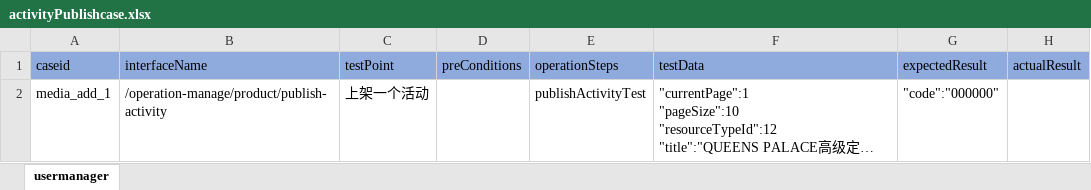
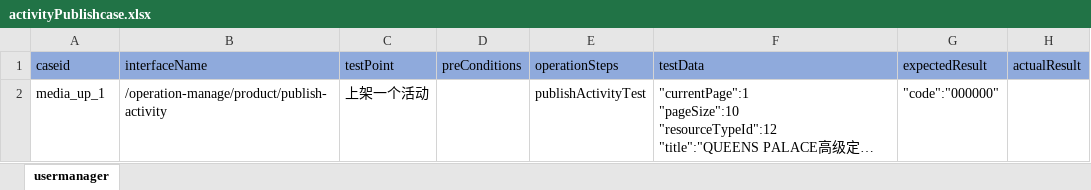
Before and after one commit to litaojun/steamOmTest, an Excel workbook: steamcase/activity/activityPublishcase.xlsx, sheet usermanager, drawn as a sheet; long unchanged cells end in …; values as stored, in another font and other column widths than the file's, no borders; the diff names each change by its address in the sheet, - before the commit and + after, or states it on an @@ line.

```diff
--- a/steamcase/activity/activityPublishcase.xlsx (sheet usermanager)
+++ b/steamcase/activity/activityPublishcase.xlsx (sheet usermanager)
-A2 (caseid): media_add_1
+A2 (caseid): media_up_1
```
Also changed, not shown: steamcase/activity/activityquerycase.xlsx, steamcase/activity/activitysearchcase.xlsx, 14 other files.
